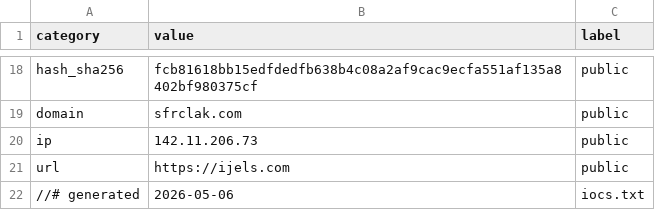
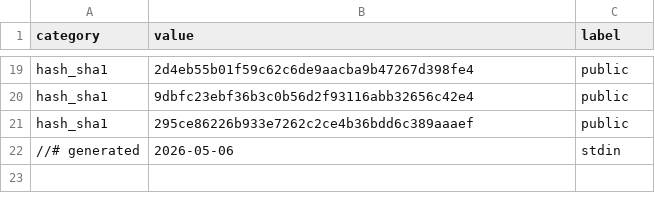
Before and after one commit to Ravy-hub/Threat-advisory-IOC, a CSV file: iocs/indicators.csv, drawn as a sheet; only a part is shown, gaps mark what is left out; the diff covers the shown part only.

Commit message:
Update IOC indicators - 2026-05-06

```diff
--- a/iocs/indicators.csv
+++ b/iocs/indicators.csv
@@ -18,5 +19,4 @@
-"hash_sha256","fcb81618bb15edfdedfb638b4c08a2af9cac9ecfa551af135a8402bf980375cf","public"
-"domain","sfrclak.com","public"
-"ip","142.11.206.73","public"
-"url","https://ijels.com","public"
-"//# generated","2026-05-06","iocs.txt"
+"hash_sha1","2d4eb55b01f59c62c6de9aacba9b47267d398fe4","public"
+"hash_sha1","9dbfc23ebf36b3c0b56d2f93116abb32656c42e4","public"
+"hash_sha1","295ce86226b933e7262c2ce4b36bdd6c389aaaef","public"
+"//# generated","2026-05-06","stdin"
```
Also changed, not shown: 9 added rows, 8 removed rows and 16 edited cells elsewhere in this file.
